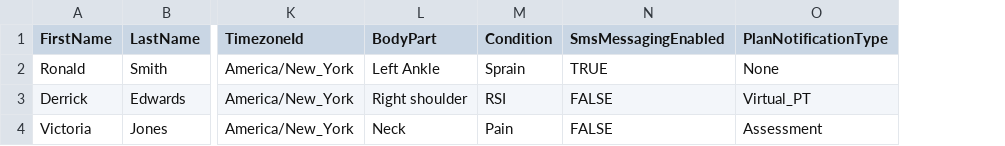
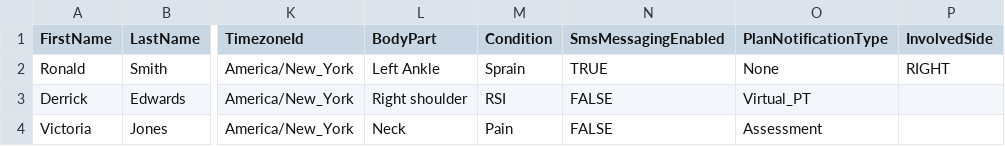
Before and after one commit to IncludeHealth/docs, a CSV file: submission_template.csv, drawn as a sheet; only a part is shown, gaps mark what is left out; the diff names each change by its address in the sheet, - before the commit and + after, or states it on an @@ line.

Commit message:
Add files via upload

```diff
--- a/submission_template.csv
+++ b/submission_template.csv
+column P (InvolvedSide), row 2: RIGHT
```
